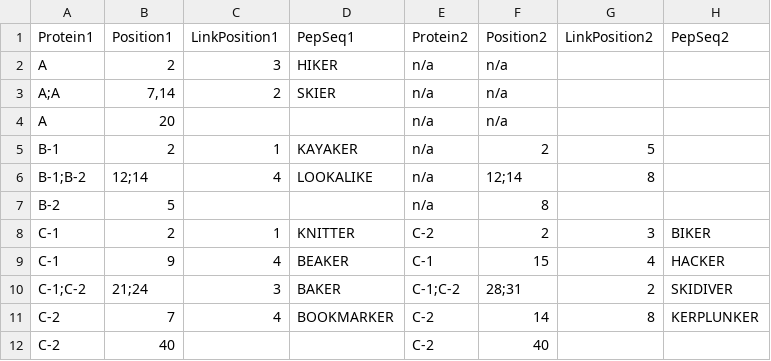
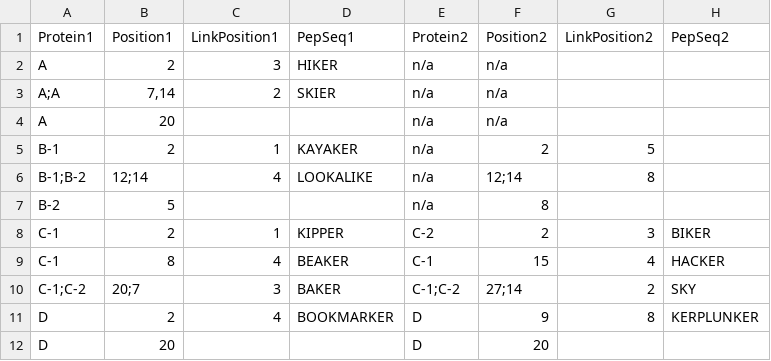
Before and after one commit to colin-combe/crosslink-viewer, a CSV file: data/test2.csv, drawn as a sheet.

Commit message:
changed test file

```diff
--- a/data/test2.csv
+++ b/data/test2.csv
@@ -7,6 +7,6 @@
 "B-2",5,," ","n/a",8,,
-"C-1",2,1," KNITTER"," C-2",2,3,"  BIKER"
-"C-1",9,4," BEAKER"," C-1",15,4,"HACKER"
-"C-1;C-2","21;24",3,"BAKER","C-1;C-2"," 28;31",2,"SKIDIVER"
-"C-2",7,4,"BOOKMARKER","C-2",14,8,"KERPLUNKER"
-"C-2",40,,," C-2",40,,
+"C-1",2,1," KIPPER"," C-2",2,3,"  BIKER"
+"C-1",8,4," BEAKER"," C-1",15,4,"HACKER"
+"C-1;C-2","20;7",3,"BAKER","C-1;C-2"," 27;14",2,"SKY"
+"D",2,4,"BOOKMARKER","D",9,8,"KERPLUNKER"
+"D",20,,,"D",20,,
```
Also changed, not shown: 2 other files.
